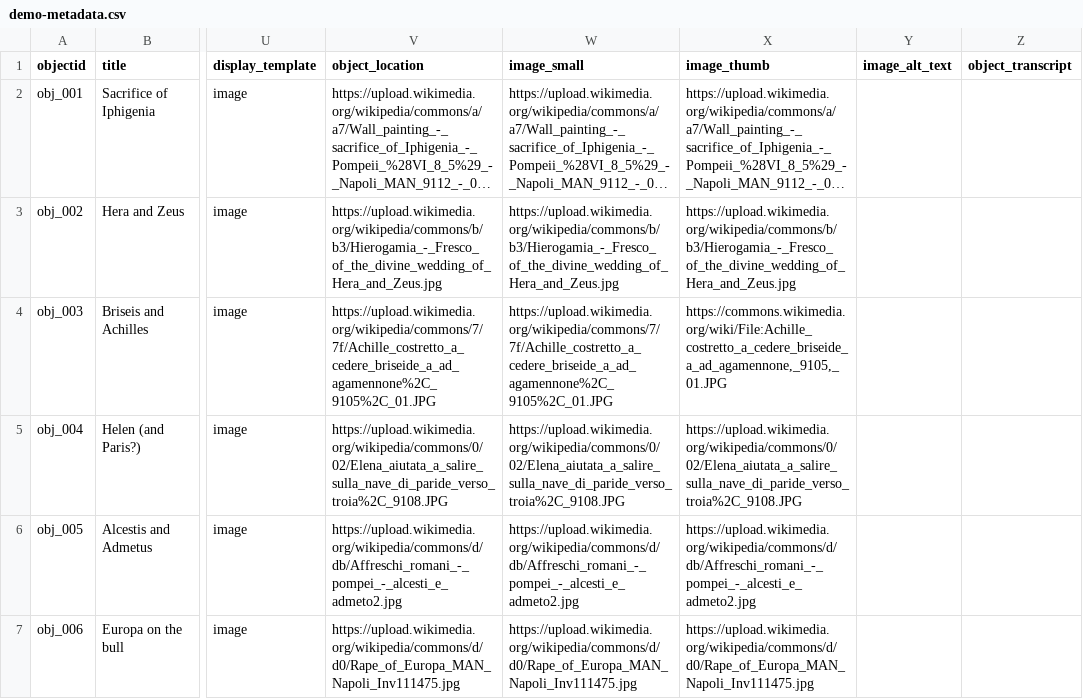
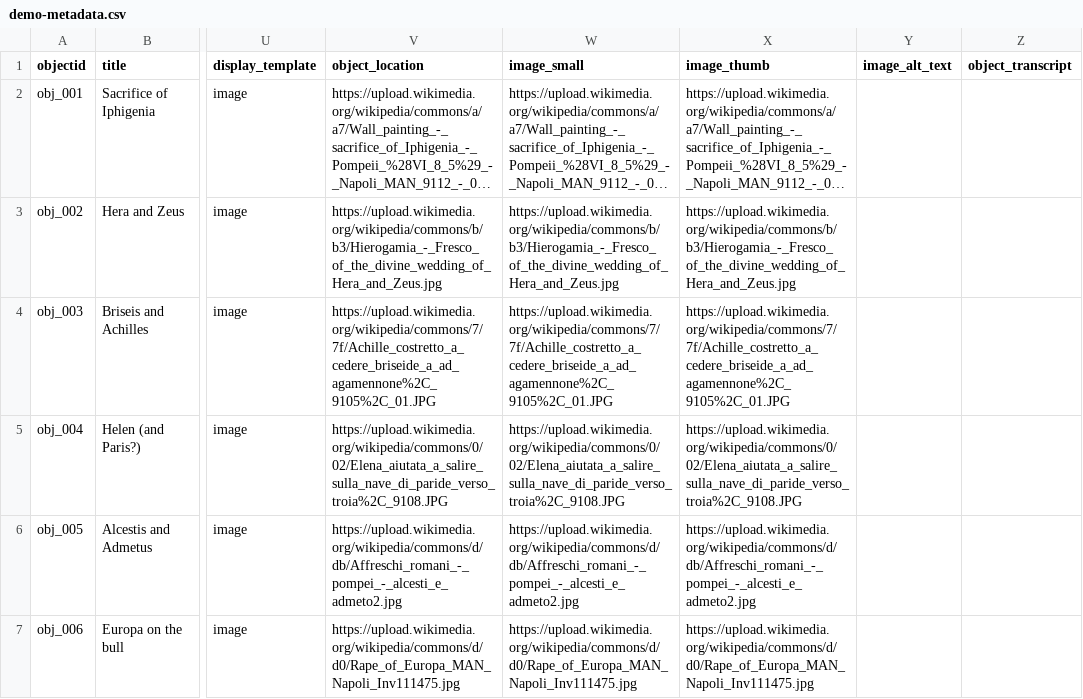
Before and after one commit to knspears/romanwallpaintingindex, a CSV file: _data/demo-metadata.csv, drawn as a sheet; only a part is shown, gaps mark what is left out; long unchanged cells end in …; the diff names each change by its address in the sheet, - before the commit and + after, or states it on an @@ line.

Commit message:
fixes

```diff
--- a/_data/demo-metadata.csv
+++ b/_data/demo-metadata.csv
-X4 (image_thumb): https://commons.wikimedia.org/wiki/File:Achille_costretto_a_cedere_briseide_a_ad_agamennone,_9105,_01.JPG
+X4 (image_thumb): https://upload.wikimedia.org/wikipedia/commons/7/7f/Achille_costretto_a_cedere_briseide_a_ad_agamennone%2C_9105%2C_01.JPG
```
